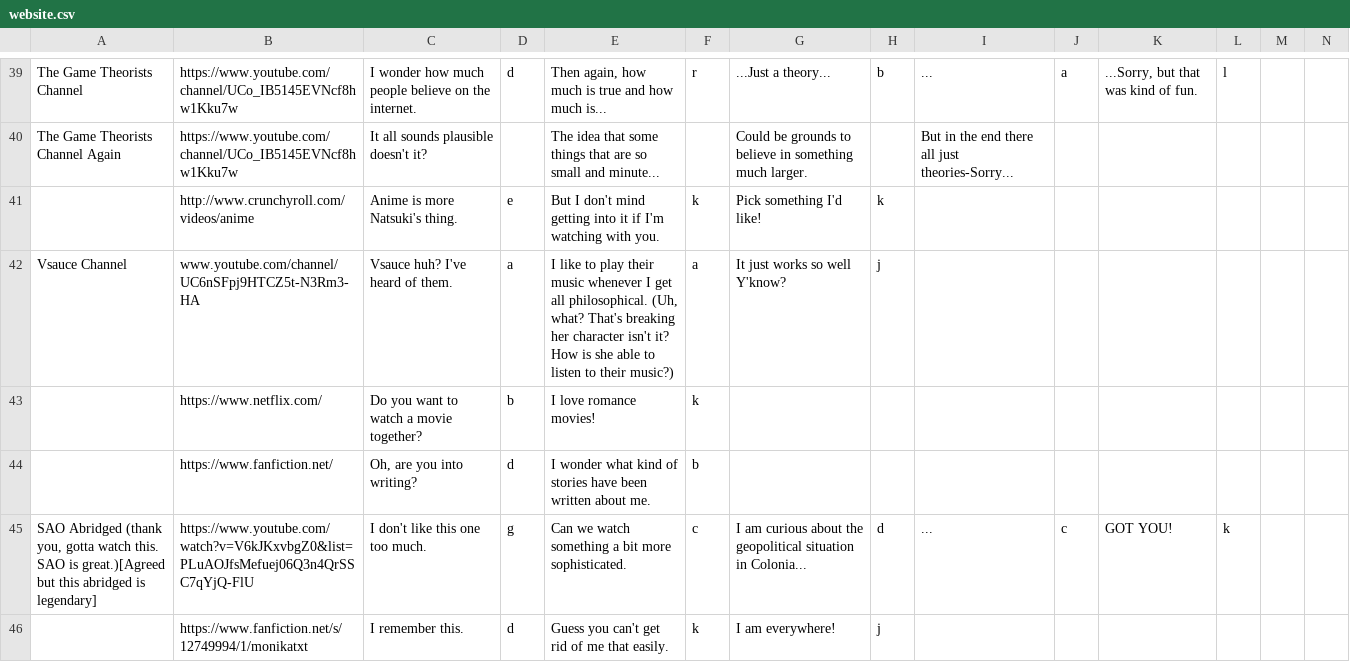
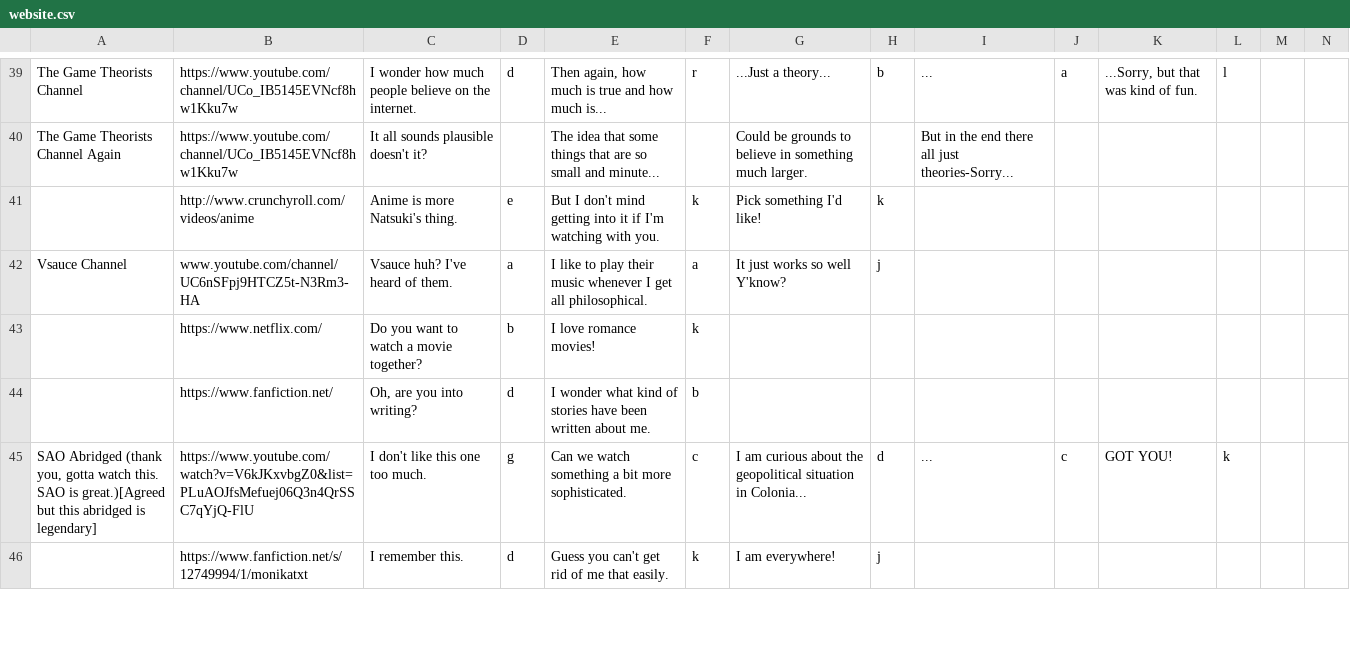
Before and after one commit to PiMaker/MonikAI, a CSV file: docs/website.csv, drawn as a sheet; only a part is shown, gaps mark what is left out; the diff covers the shown part only.

```diff
--- a/docs/website.csv
+++ b/docs/website.csv
@@ -41,3 +41,3 @@ The Game Theorists Channel Again,https://www.youtube.com/channel/UCo_IB5145EVNcf
 ,http://www.crunchyroll.com/videos/anime,Anime is more Natsuki's thing.,e,But I don't mind getting into it if I'm watching with you.,k,Pick something I'd like!,k,,,,,,
-Vsauce Channel,www.youtube.com/channel/UC6nSFpj9HTCZ5t-N3Rm3-HA,Vsauce huh? I've heard of them. ,a,"I like to play their music whenever I get all philosophical. (Uh, what? That's breaking her character isn't it? How is she able to listen to their music?)",a,It just works so well Y'know?,j,,,,,,
+Vsauce Channel,www.youtube.com/channel/UC6nSFpj9HTCZ5t-N3Rm3-HA,Vsauce huh? I've heard of them. ,a,I like to play their music whenever I get all philosophical.,a,It just works so well Y'know?,j,,,,,,
 ,https://www.netflix.com/,Do you want to watch a movie together?,b,I love romance movies!,k,,,,,,,,
```
Also changed, not shown: 3 edited cells elsewhere in this file, docs/application.csv, docs/google.csv, 3 other files.
